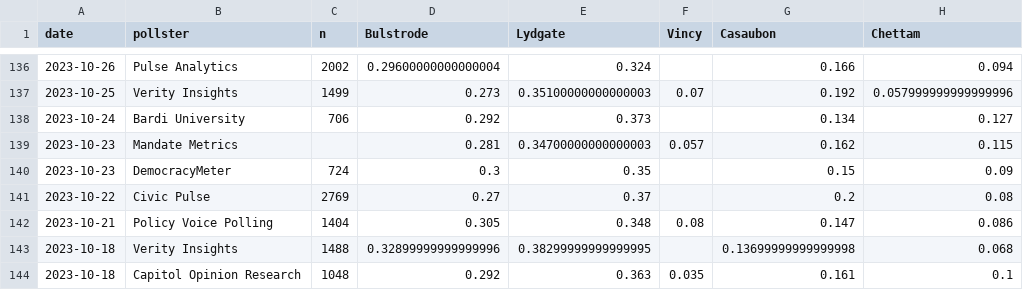
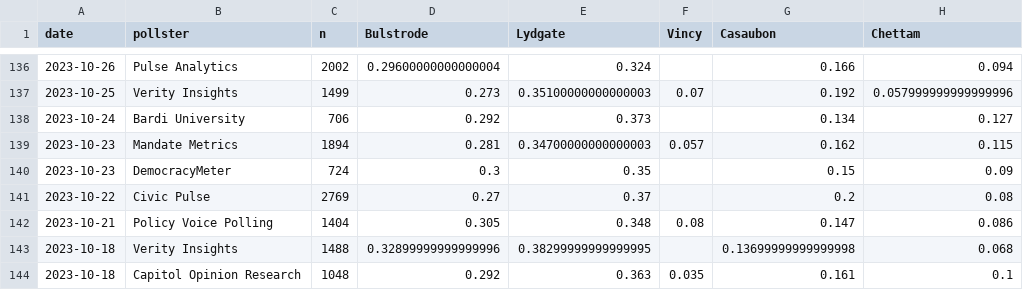
Before and after one commit to philippotto-hauber/poll-tracker-assignment, a CSV file: polls.csv, drawn as a sheet; only a part is shown, gaps mark what is left out; the diff covers the shown part only; the diff names each change by its address in the sheet, - before the commit and + after, or states it on an @@ line.

```diff
--- a/polls.csv
+++ b/polls.csv
-C139 (n): (empty)
+C139 (n): 1894
```
Also changed, not shown: 10 edited cells elsewhere in this file, 1 other file.
